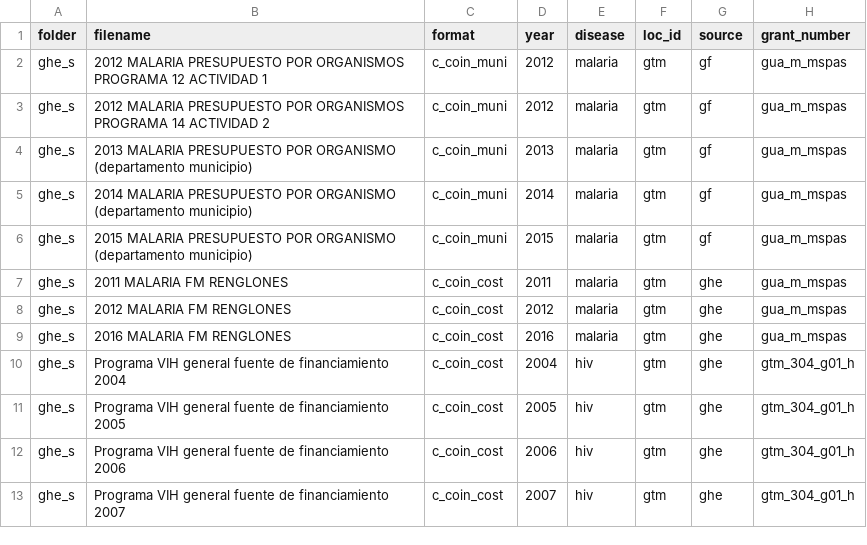
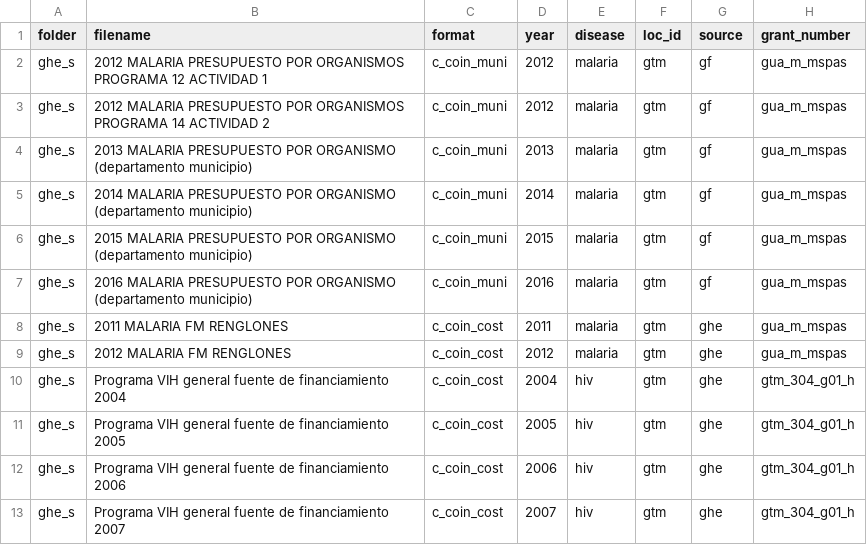
Before and after one commit to ihmeuw/gf, a CSV file: resource_tracking/prep/file_format_list_gtm.csv, drawn as a sheet; only a part is shown.

Commit message:
fix code so malaria data isn't dropped

```diff
--- a/resource_tracking/prep/file_format_list_gtm.csv
+++ b/resource_tracking/prep/file_format_list_gtm.csv
@@ -6,5 +6,5 @@ ghe_s,2014 MALARIA PRESUPUESTO POR ORGANISMO  (departamento municipio),c_coin_mu
 ghe_s,2015 MALARIA PRESUPUESTO POR ORGANISMO  (departamento municipio),c_coin_muni,2015,malaria,gtm,gf,gua_m_mspas
+ghe_s,2016 MALARIA PRESUPUESTO POR ORGANISMO  (departamento municipio),c_coin_muni,2016,malaria,gtm,gf,gua_m_mspas
 ghe_s,2011 MALARIA FM RENGLONES,c_coin_cost,2011,malaria,gtm,ghe,gua_m_mspas
 ghe_s,2012 MALARIA FM RENGLONES,c_coin_cost,2012,malaria,gtm,ghe,gua_m_mspas
-ghe_s,2016 MALARIA FM RENGLONES,c_coin_cost,2016,malaria,gtm,ghe,gua_m_mspas
 ghe_s,Programa VIH general fuente de financiamiento 2004,c_coin_cost,2004,hiv,gtm,ghe,gtm_304_g01_h
```
Also changed, not shown: 3 other files.
